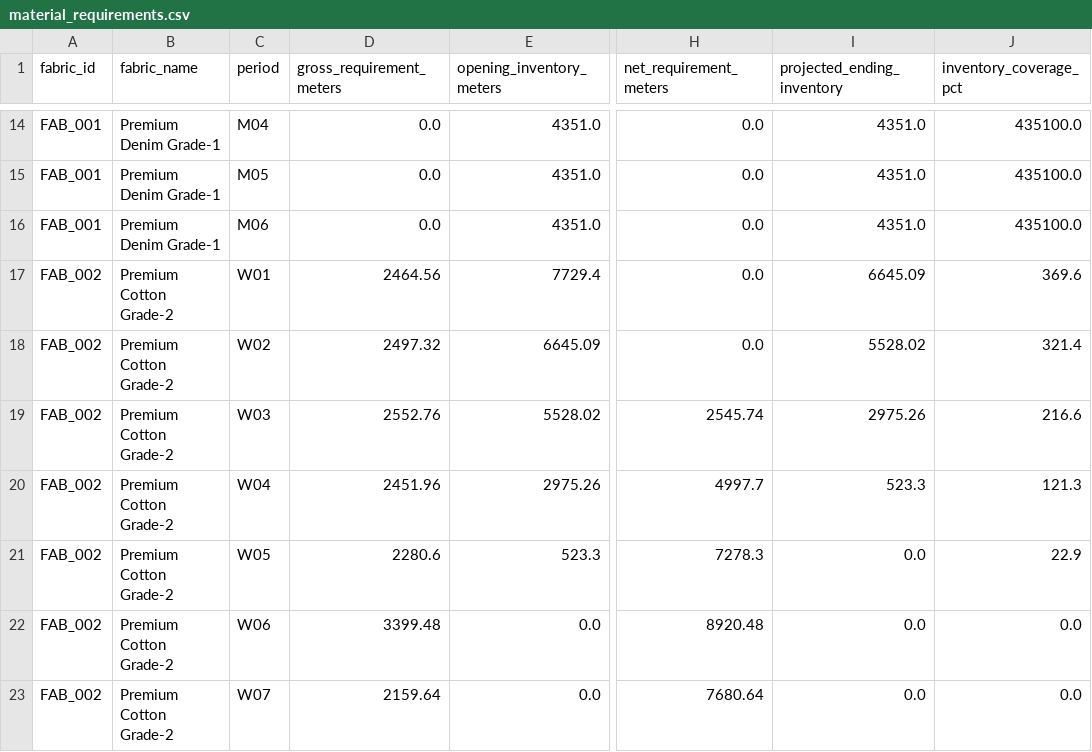
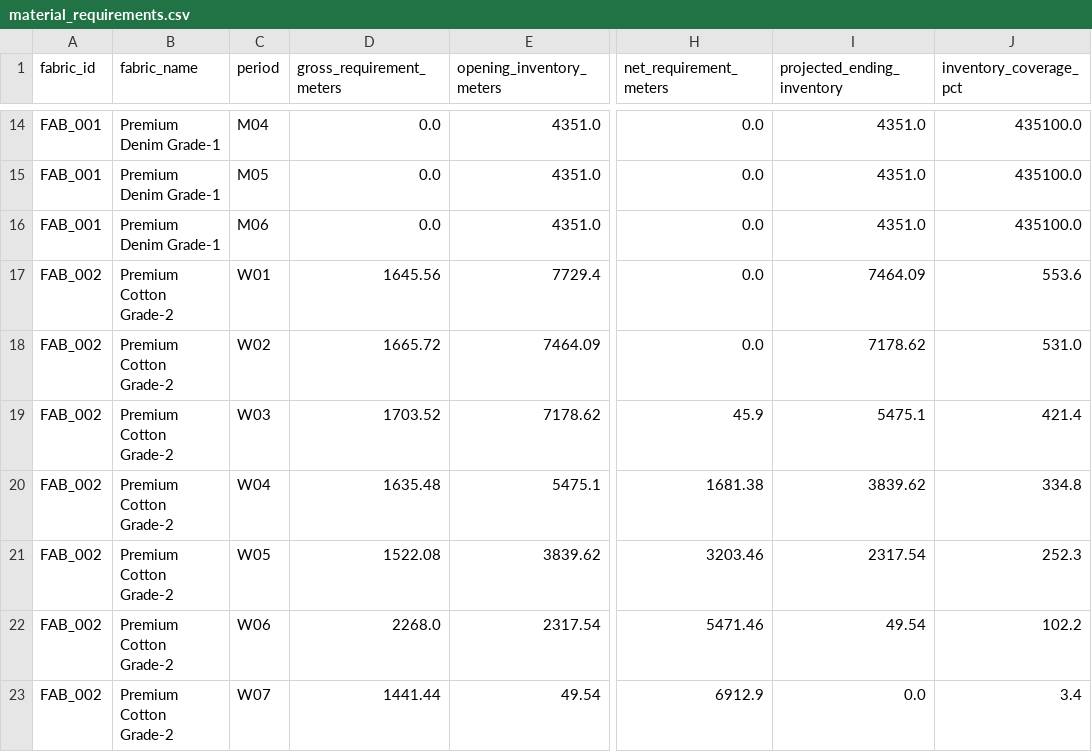
Before and after one commit to notsooamit/trendwear-integrated-sop, a CSV file: data/outputs/material_requirements.csv, drawn as a sheet; only a part is shown, gaps mark what is left out; the diff covers the shown part only; the diff names each change by its address in the sheet, - before the commit and + after, or states it on an @@ line.

```diff
--- a/data/outputs/material_requirements.csv
+++ b/data/outputs/material_requirements.csv
-D17 (gross_requirement_meters): 2464.56
+D17 (gross_requirement_meters): 1645.56
-I17 (projected_ending_inventory): 6645.09
+I17 (projected_ending_inventory): 7464.09
-J17 (inventory_coverage_pct): 369.6
+J17 (inventory_coverage_pct): 553.6
-D18 (gross_requirement_meters): 2497.32
+D18 (gross_requirement_meters): 1665.72
-E18 (opening_inventory_meters): 6645.09
+E18 (opening_inventory_meters): 7464.09
-I18 (projected_ending_inventory): 5528.02
+I18 (projected_ending_inventory): 7178.62
-J18 (inventory_coverage_pct): 321.4
+J18 (inventory_coverage_pct): 531.0
-D19 (gross_requirement_meters): 2552.76
+D19 (gross_requirement_meters): 1703.52
-E19 (opening_inventory_meters): 5528.02
+E19 (opening_inventory_meters): 7178.62
-H19 (net_requirement_meters): 2545.74
+H19 (net_requirement_meters): 45.9
-I19 (projected_ending_inventory): 2975.26
+I19 (projected_ending_inventory): 5475.1
-J19 (inventory_coverage_pct): 216.6
+J19 (inventory_coverage_pct): 421.4
-D20 (gross_requirement_meters): 2451.96
+D20 (gross_requirement_meters): 1635.48
-E20 (opening_inventory_meters): 2975.26
+E20 (opening_inventory_meters): 5475.1
-H20 (net_requirement_meters): 4997.7
+H20 (net_requirement_meters): 1681.38
-I20 (projected_ending_inventory): 523.3
+I20 (projected_ending_inventory): 3839.62
-J20 (inventory_coverage_pct): 121.3
+J20 (inventory_coverage_pct): 334.8
-D21 (gross_requirement_meters): 2280.6
+D21 (gross_requirement_meters): 1522.08
-E21 (opening_inventory_meters): 523.3
+E21 (opening_inventory_meters): 3839.62
-H21 (net_requirement_meters): 7278.3
+H21 (net_requirement_meters): 3203.46
-I21 (projected_ending_inventory): 0.0
+I21 (projected_ending_inventory): 2317.54
-J21 (inventory_coverage_pct): 22.9
+J21 (inventory_coverage_pct): 252.3
-D22 (gross_requirement_meters): 3399.48
+D22 (gross_requirement_meters): 2268.0
-E22 (opening_inventory_meters): 0.0
+E22 (opening_inventory_meters): 2317.54
-H22 (net_requirement_meters): 8920.48
+H22 (net_requirement_meters): 5471.46
-I22 (projected_ending_inventory): 0.0
+I22 (projected_ending_inventory): 49.54
-J22 (inventory_coverage_pct): 0.0
+J22 (inventory_coverage_pct): 102.2
-D23 (gross_requirement_meters): 2159.64
+D23 (gross_requirement_meters): 1441.44
-E23 (opening_inventory_meters): 0.0
+E23 (opening_inventory_meters): 49.54
-H23 (net_requirement_meters): 7680.64
+H23 (net_requirement_meters): 6912.9
-J23 (inventory_coverage_pct): 0.0
+J23 (inventory_coverage_pct): 3.4
```
Also changed, not shown: 146 edited cells elsewhere in this file, data/outputs/production_plan.csv, data/production/plant_production_capacity.csv.
